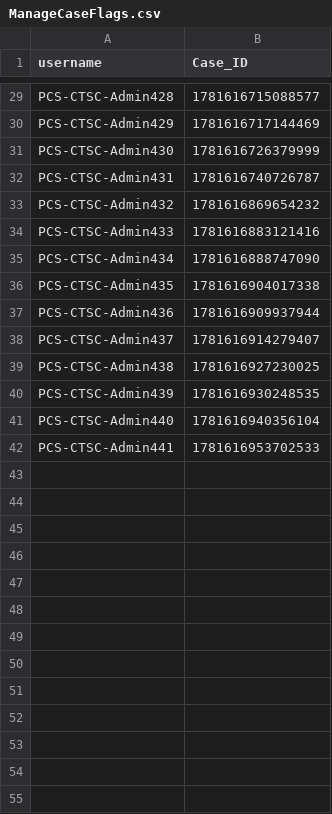
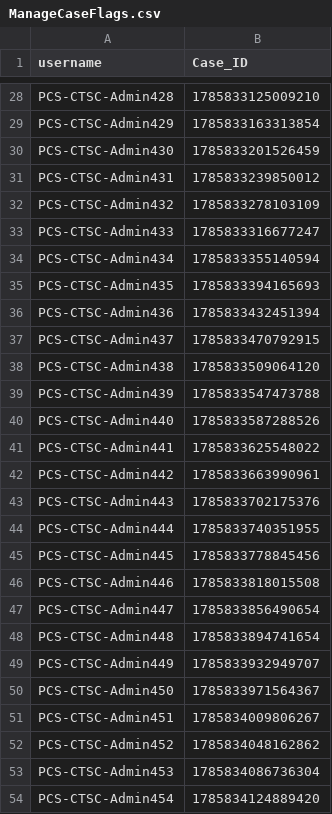
Before and after one commit to hmcts/pcs-performance, a CSV file: scripts/CC/CC_ManageCaseFlag/ManageCaseFlags.csv, drawn as a sheet; only a part is shown, gaps mark what is left out; addresses are those after the commit; the diff covers the shown part only; the diff names each change by its address in the sheet, - before the commit and + after, or states it on an @@ line.

Commit message:
Update ManageCaseFlag performance scripts

```diff
--- a/scripts/CC/CC_ManageCaseFlag/ManageCaseFlags.csv
+++ b/scripts/CC/CC_ManageCaseFlag/ManageCaseFlags.csv
-B28 (Case_ID): 1781616715088577
+B28 (Case_ID): 1785833125009210
-B29 (Case_ID): 1781616717144469
+B29 (Case_ID): 1785833163313854
-B30 (Case_ID): 1781616726379999
+B30 (Case_ID): 1785833201526459
-B31 (Case_ID): 1781616740726787
+B31 (Case_ID): 1785833239850012
-B32 (Case_ID): 1781616869654232
+B32 (Case_ID): 1785833278103109
-B33 (Case_ID): 1781616883121416
+B33 (Case_ID): 1785833316677247
-B34 (Case_ID): 1781616888747090
+B34 (Case_ID): 1785833355140594
-B35 (Case_ID): 1781616904017338
+B35 (Case_ID): 1785833394165693
-B36 (Case_ID): 1781616909937944
+B36 (Case_ID): 1785833432451394
-B37 (Case_ID): 1781616914279407
+B37 (Case_ID): 1785833470792915
-B38 (Case_ID): 1781616927230025
+B38 (Case_ID): 1785833509064120
-B39 (Case_ID): 1781616930248535
+B39 (Case_ID): 1785833547473788
-B40 (Case_ID): 1781616940356104
+B40 (Case_ID): 1785833587288526
-B41 (Case_ID): 1781616953702533
+B41 (Case_ID): 1785833625548022
+row 42: PCS-CTSC-Admin442 | 1785833663990961
+row 43: PCS-CTSC-Admin443 | 1785833702175376
+row 44: PCS-CTSC-Admin444 | 1785833740351955
+row 45: PCS-CTSC-Admin445 | 1785833778845456
+row 46: PCS-CTSC-Admin446 | 1785833818015508
+row 47: PCS-CTSC-Admin447 | 1785833856490654
+row 48: PCS-CTSC-Admin448 | 1785833894741654
+row 49: PCS-CTSC-Admin449 | 1785833932949707
+row 50: PCS-CTSC-Admin450 | 1785833971564367
+row 51: PCS-CTSC-Admin451 | 1785834009806267
+row 52: PCS-CTSC-Admin452 | 1785834048162862
+row 53: PCS-CTSC-Admin453 | 1785834086736304
+row 54: PCS-CTSC-Admin454 | 1785834124889420
```
Also changed, not shown: 27 added rows, 1 removed row and 26 edited cells elsewhere in this file, 1 other file.
